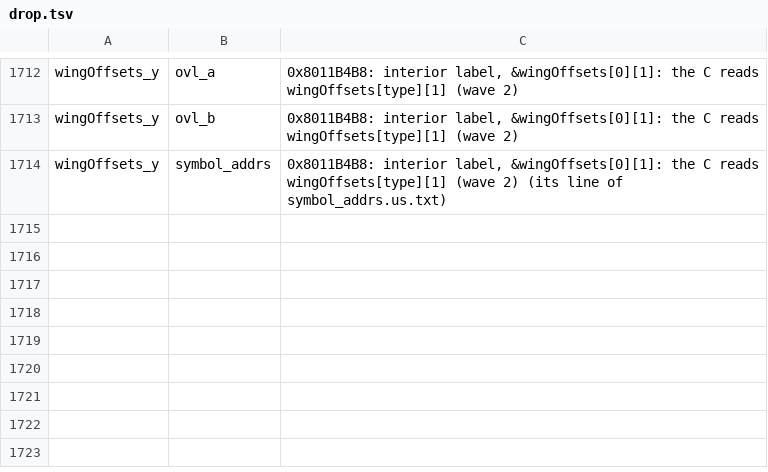
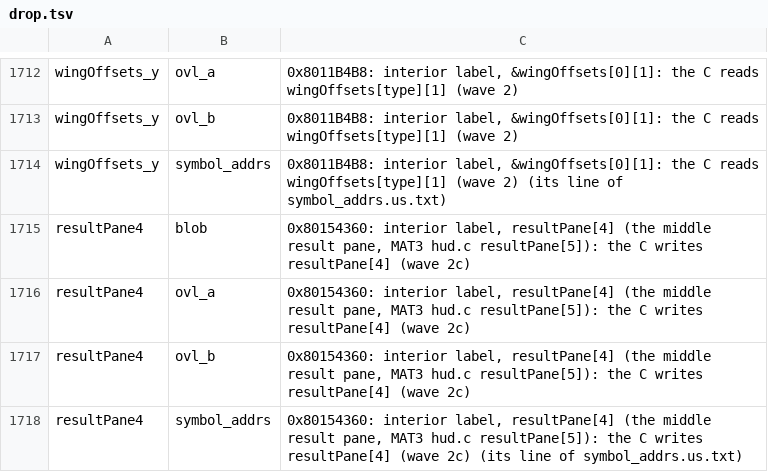
Before and after one commit to cabi24/Rush2049PC, a TSV file: tools/port/names/drop.tsv, drawn as a sheet; only a part is shown, gaps mark what is left out; the diff names each change by its address in the sheet, - before the commit and + after, or states it on an @@ line.

```diff
--- a/tools/port/names/drop.tsv
+++ b/tools/port/names/drop.tsv
+row 1715: resultPane4 | blob | 0x80154360: interior label, resultPane[4] (the middle result pane, MAT3 hud.c resultPane[5]): the C writes resultPane[4] (wave 2c)
+row 1716: resultPane4 | ovl_a | 0x80154360: interior label, resultPane[4] (the middle result pane, MAT3 hud.c resultPane[5]): the C writes resultPane[4] (wave 2c)
+row 1717: resultPane4 | ovl_b | 0x80154360: interior label, resultPane[4] (the middle result pane, MAT3 hud.c resultPane[5]): the C writes resultPane[4] (wave 2c)
+row 1718: resultPane4 | symbol_addrs | 0x80154360: interior label, resultPane[4] (the middle result pane, MAT3 hud.c resultPane[5]): the C writes resultPane[4] (wave 2c) (its line of symbol_addrs.us.txt)
```
Also changed, not shown: 7 other files.
